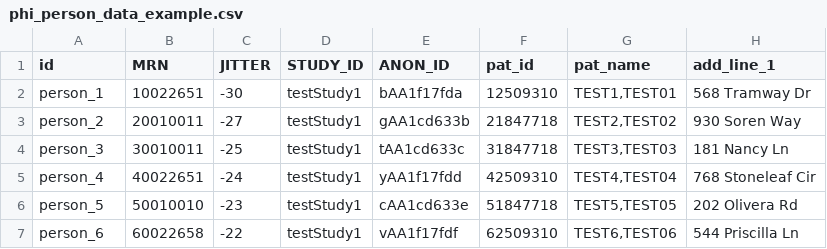
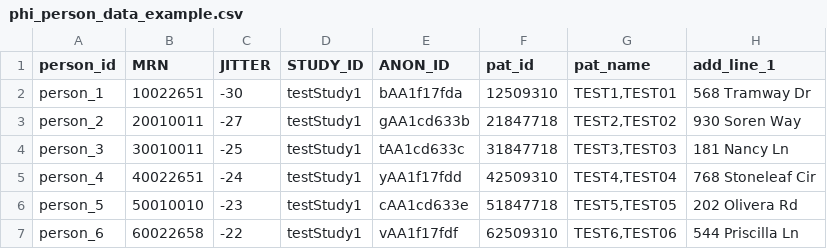
Before and after one commit to susom/tide, a CSV file: phi/phi_person_data_example.csv, drawn as a sheet; only a part is shown; the diff names each change by its address in the sheet, - before the commit and + after, or states it on an @@ line.

Commit message:
updated id to person_id for mapping issues

```diff
--- a/phi/phi_person_data_example.csv
+++ b/phi/phi_person_data_example.csv
-A1: id
+A1: person_id
```
Also changed, not shown: 1 other file.
